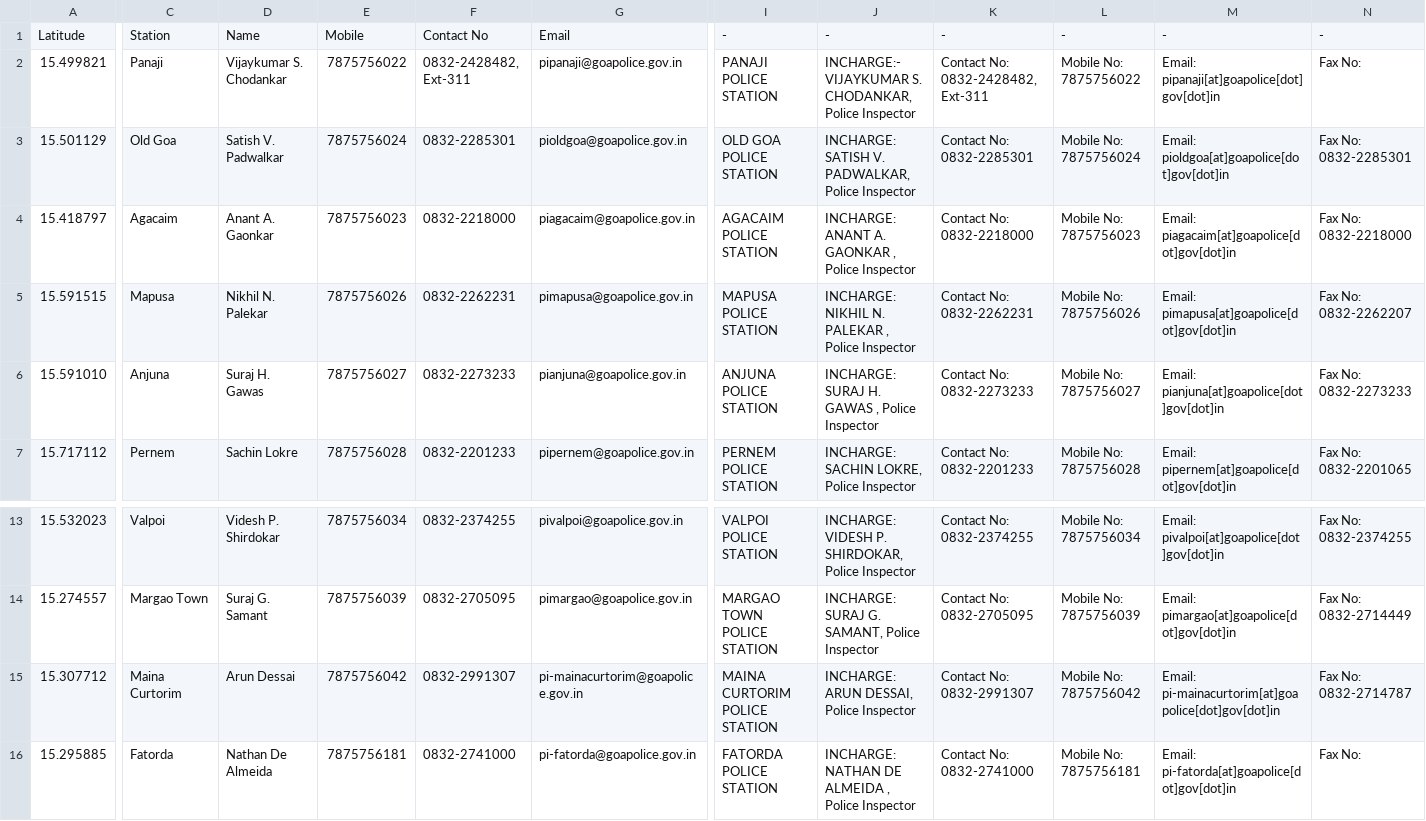
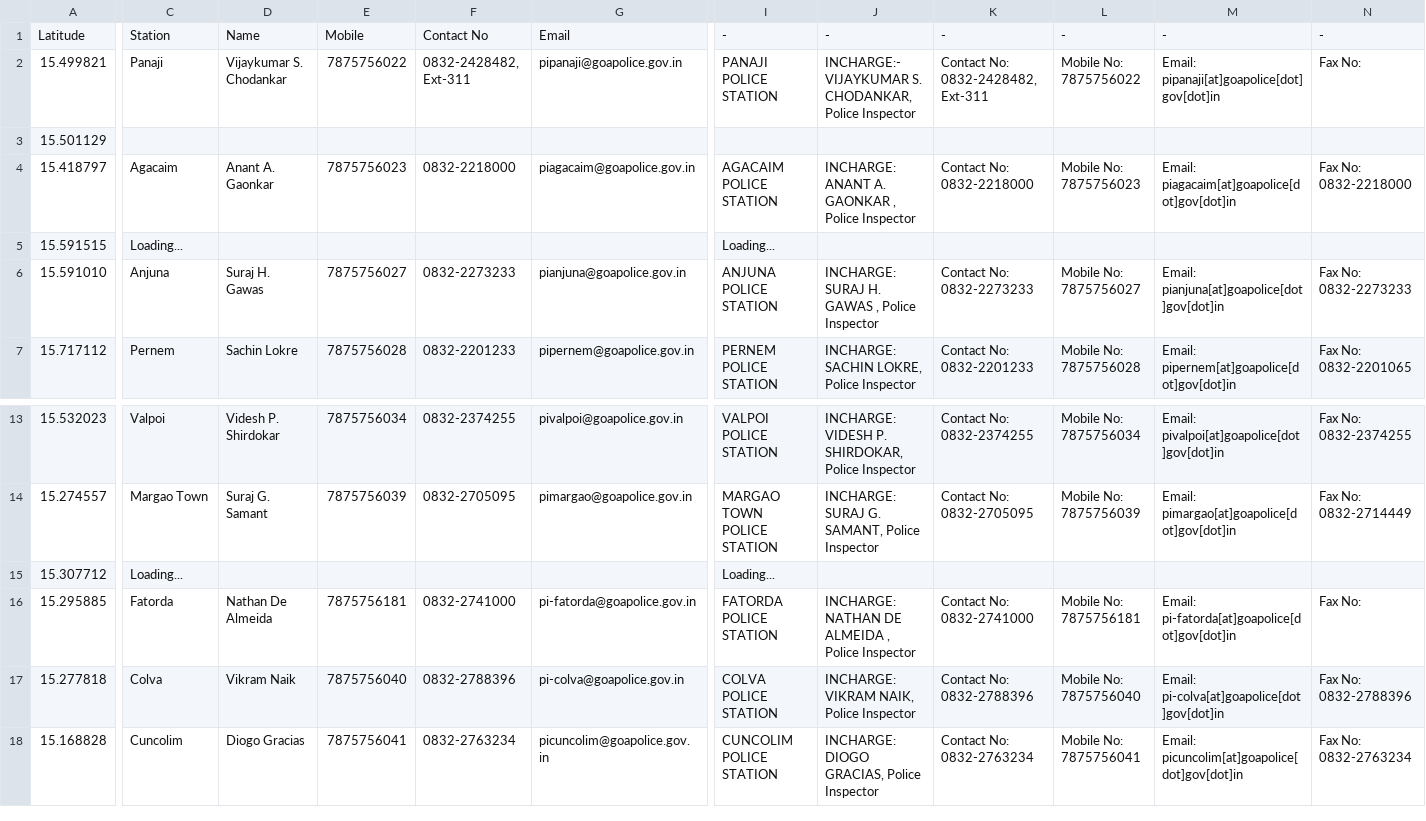
Before and after one commit to alansaviolobo/google-sheets-to-json-converter, a CSV file: data/Police-Stations.csv, drawn as a sheet; only a part is shown, gaps mark what is left out; the shorter side is filled out with more unchanged rows; the diff covers the shown part only; the diff names each change by its address in the sheet, - before the commit and + after, or states it on an @@ line.

```diff
--- a/data/Police-Stations.csv
+++ b/data/Police-Stations.csv
-C3: Old Goa
+C3: (empty)
-D3: Satish V. Padwalkar
+D3: (empty)
-E3: 7875756024
+E3: (empty)
-F3: 0832-2285301
+F3: (empty)
-G3: pioldgoa@goapolice.gov.in
+G3: (empty)
-I3: OLD GOA POLICE STATION
+I3: (empty)
-J3: INCHARGE: SATISH V. PADWALKAR, Police Inspector
+J3: (empty)
-K3: Contact No: 0832-2285301
+K3: (empty)
-L3: Mobile No: 7875756024
+L3: (empty)
-M3: Email: pioldgoa[at]goapolice[dot]gov[dot]in
+M3: (empty)
-N3: Fax No: 0832-2285301
+N3: (empty)
-C5: Mapusa
+C5: Loading...
-D5: Nikhil N. Palekar
+D5: (empty)
-E5: 7875756026
+E5: (empty)
-F5: 0832-2262231
+F5: (empty)
-G5: pimapusa@goapolice.gov.in
+G5: (empty)
-I5: MAPUSA POLICE STATION
+I5: Loading...
-J5: INCHARGE: NIKHIL N. PALEKAR , Police Inspector
+J5: (empty)
-K5: Contact No: 0832-2262231
+K5: (empty)
-L5: Mobile No: 7875756026
+L5: (empty)
-M5: Email: pimapusa[at]goapolice[dot]gov[dot]in
+M5: (empty)
-N5: Fax No: 0832-2262207
+N5: (empty)
-C15: Maina Curtorim
+C15: Loading...
-D15: Arun Dessai
+D15: (empty)
-E15: 7875756042
+E15: (empty)
-F15: 0832-2991307
+F15: (empty)
-G15: pi-mainacurtorim@goapolice.gov.in
+G15: (empty)
-I15: MAINA CURTORIM POLICE STATION
+I15: Loading...
-J15: INCHARGE: ARUN DESSAI, Police Inspector
+J15: (empty)
-K15: Contact No: 0832-2991307
+K15: (empty)
-L15: Mobile No: 7875756042
+L15: (empty)
-M15: Email: pi-mainacurtorim[at]goapolice[dot]gov[dot]in
+M15: (empty)
-N15: Fax No: 0832-2714787
+N15: (empty)
```
Also changed, not shown: 23 edited cells elsewhere in this file, data/Boats.csv, data/Dam-Levels.csv, 7 other files.
